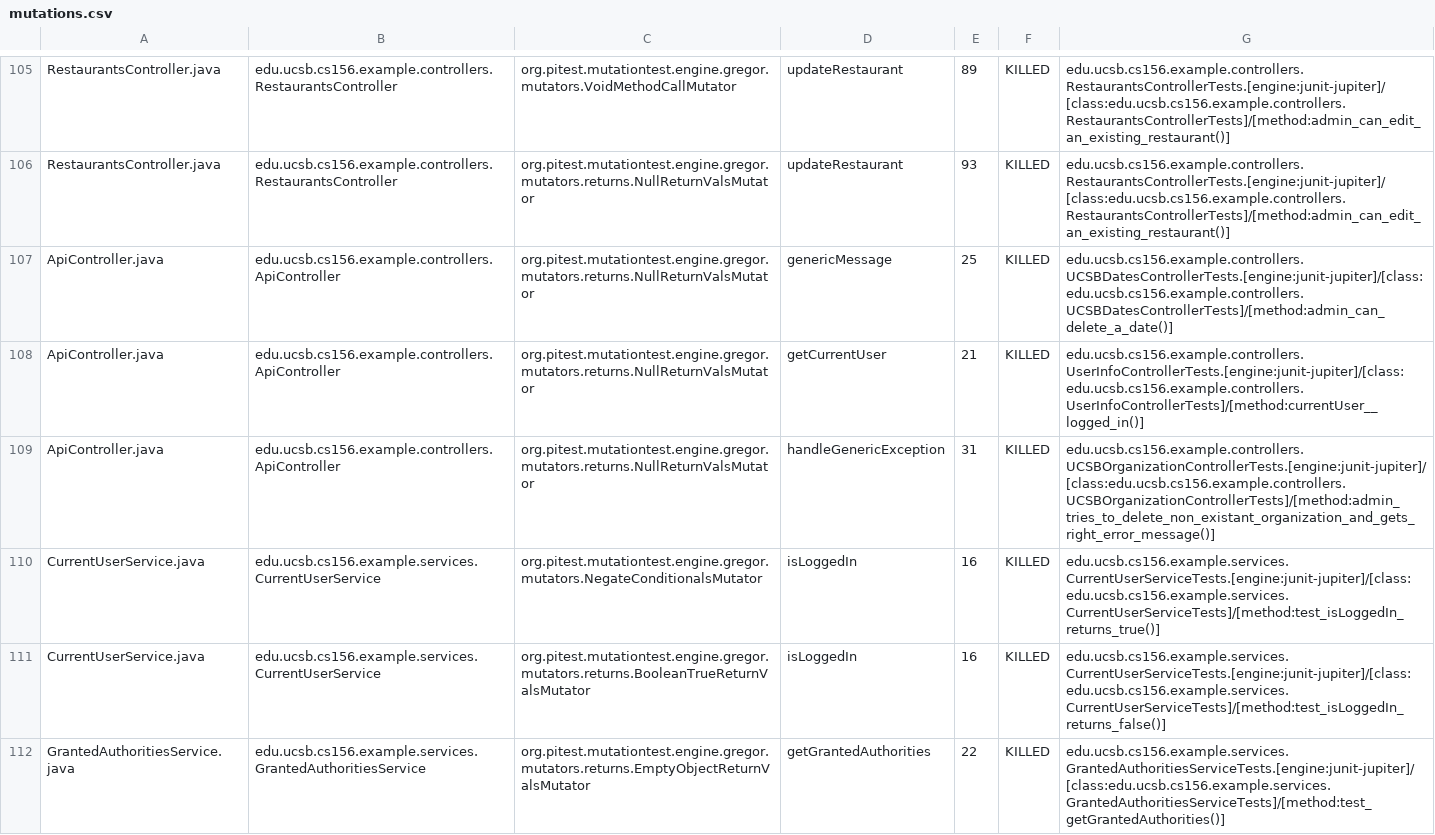
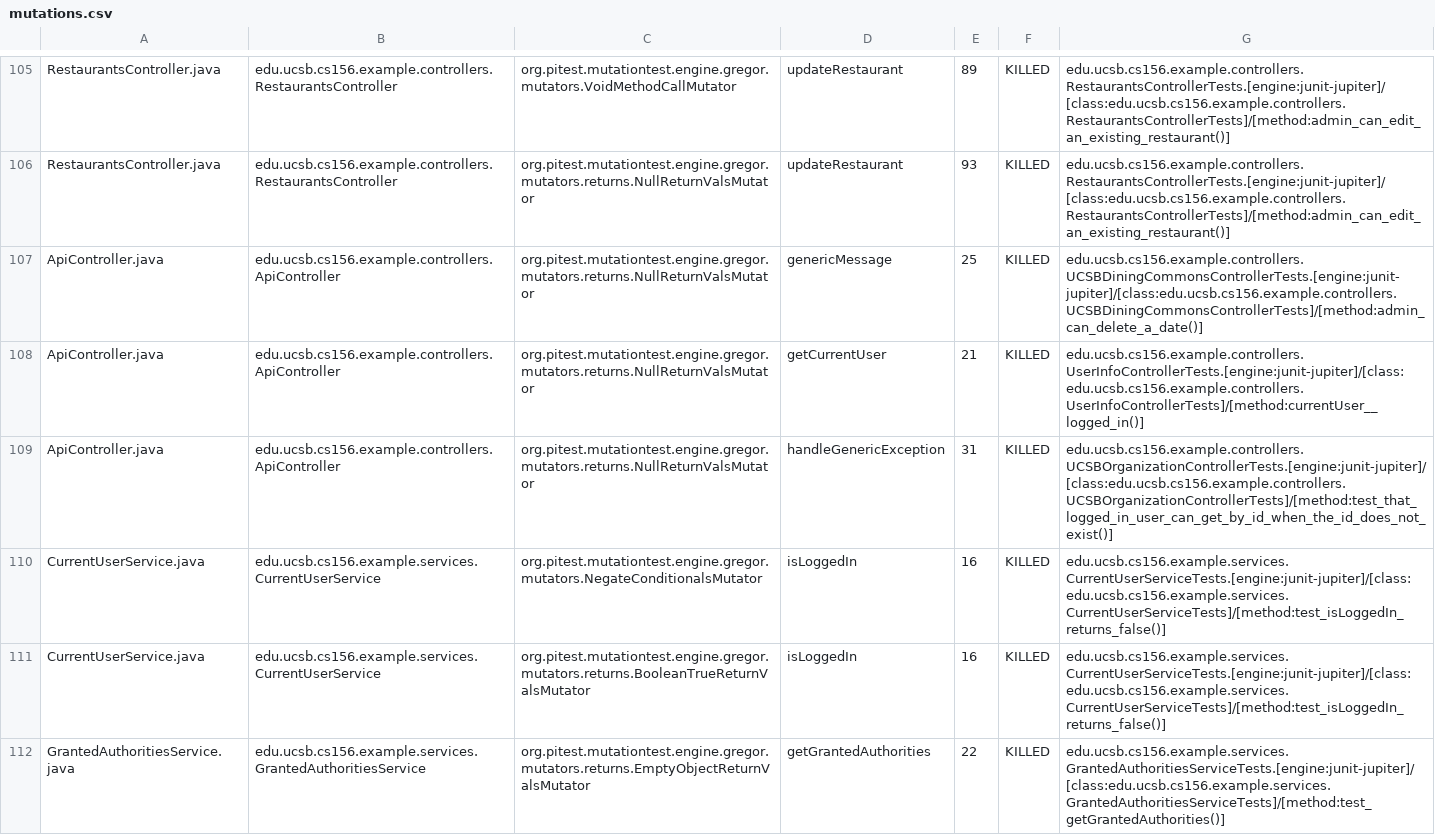
Before and after one commit to ucsb-cs156-m23/team03-m23-9am-2, a CSV file: prs/66/pitest/mutations.csv, drawn as a sheet; only a part is shown, gaps mark what is left out.

Commit message:
Deploying to gh-pages from @ ucsb-cs156-m23/team03-m23-9am-2@29a16d6ee801d33ace1211fce1ceb8265c83b0da 🚀

```diff
--- a/prs/66/pitest/mutations.csv
+++ b/prs/66/pitest/mutations.csv
@@ -106,6 +106,6 @@ RestaurantsController.java,edu.ucsb.cs156.example.controllers.RestaurantsControl
 RestaurantsController.java,edu.ucsb.cs156.example.controllers.RestaurantsController,org.pitest.mutationtest.engine.gregor.mutators.returns.NullReturnValsMutator,updateRestaurant,93,KILLED,edu.ucsb.cs156.example.controllers.RestaurantsControllerTests.[engine:junit-jupiter]/[class:edu.ucsb.cs156.example.controllers.RestaurantsControllerTests]/[method:admin_can_edit_an_existing_restaurant()]
-ApiController.java,edu.ucsb.cs156.example.controllers.ApiController,org.pitest.mutationtest.engine.gregor.mutators.returns.NullReturnValsMutator,genericMessage,25,KILLED,edu.ucsb.cs156.example.controllers.UCSBDatesControllerTests.[engine:junit-jupiter]/[class:edu.ucsb.cs156.example.controllers.UCSBDatesControllerTests]/[method:admin_can_delete_a_date()]
+ApiController.java,edu.ucsb.cs156.example.controllers.ApiController,org.pitest.mutationtest.engine.gregor.mutators.returns.NullReturnValsMutator,genericMessage,25,KILLED,edu.ucsb.cs156.example.controllers.UCSBDiningCommonsControllerTests.[engine:junit-jupiter]/[class:edu.ucsb.cs156.example.controllers.UCSBDiningCommonsControllerTests]/[method:admin_can_delete_a_date()]
 ApiController.java,edu.ucsb.cs156.example.controllers.ApiController,org.pitest.mutationtest.engine.gregor.mutators.returns.NullReturnValsMutator,getCurrentUser,21,KILLED,edu.ucsb.cs156.example.controllers.UserInfoControllerTests.[engine:junit-jupiter]/[class:edu.ucsb.cs156.example.controllers.UserInfoControllerTests]/[method:currentUser__logged_in()]
-ApiController.java,edu.ucsb.cs156.example.controllers.ApiController,org.pitest.mutationtest.engine.gregor.mutators.returns.NullReturnValsMutator,handleGenericException,31,KILLED,edu.ucsb.cs156.example.controllers.UCSBOrganizationControllerTests.[engine:junit-jupiter]/[class:edu.ucsb.cs156.example.controllers.UCSBOrganizationControllerTests]/[method:admin_tries_to_delete_non_existant_organization_and_gets_right_error_message()]
-CurrentUserService.java,edu.ucsb.cs156.example.services.CurrentUserService,org.pitest.mutationtest.engine.gregor.mutators.NegateConditionalsMutator,isLoggedIn,16,KILLED,edu.ucsb.cs156.example.services.CurrentUserServiceTests.[engine:junit-jupiter]/[class:edu.ucsb.cs156.example.services.CurrentUserServiceTests]/[method:test_isLoggedIn_returns_true()]
+ApiController.java,edu.ucsb.cs156.example.controllers.ApiController,org.pitest.mutationtest.engine.gregor.mutators.returns.NullReturnValsMutator,handleGenericException,31,KILLED,edu.ucsb.cs156.example.controllers.UCSBOrganizationControllerTests.[engine:junit-jupiter]/[class:edu.ucsb.cs156.example.controllers.UCSBOrganizationControllerTests]/[method:test_that_logged_in_user_can_get_by_id_when_the_id_does_not_exist()]
+CurrentUserService.java,edu.ucsb.cs156.example.services.CurrentUserService,org.pitest.mutationtest.engine.gregor.mutators.NegateConditionalsMutator,isLoggedIn,16,KILLED,edu.ucsb.cs156.example.services.CurrentUserServiceTests.[engine:junit-jupiter]/[class:edu.ucsb.cs156.example.services.CurrentUserServiceTests]/[method:test_isLoggedIn_returns_false()]
 CurrentUserService.java,edu.ucsb.cs156.example.services.CurrentUserService,org.pitest.mutationtest.engine.gregor.mutators.returns.BooleanTrueReturnValsMutator,isLoggedIn,16,KILLED,edu.ucsb.cs156.example.services.CurrentUserServiceTests.[engine:junit-jupiter]/[class:edu.ucsb.cs156.example.services.CurrentUserServiceTests]/[method:test_isLoggedIn_returns_false()]
```
Also changed, not shown: 15 other files.
